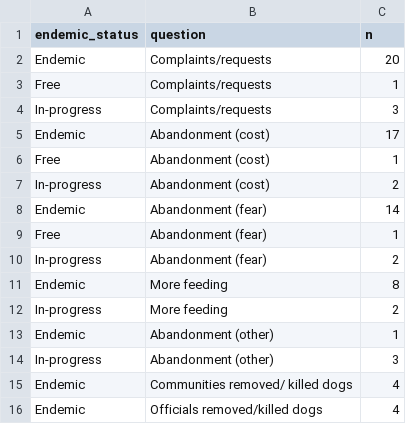
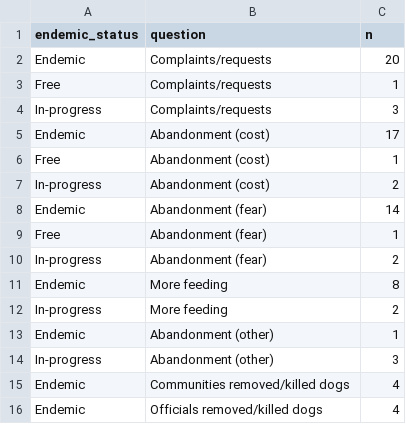
Before and after one commit to RSteenson/covid_rabies, a CSV file: Frontiers/output/figure_4b.csv, drawn as a sheet.

```diff
--- a/Frontiers/output/figure_4b.csv
+++ b/Frontiers/output/figure_4b.csv
@@ -14,3 +14,3 @@
 "In-progress","Abandonment (other)",3
-"Endemic","Communities removed/ killed dogs",4
+"Endemic","Communities removed/killed dogs",4
 "Endemic","Officials removed/killed dogs",4
```
Also changed, not shown: Frontiers/output/figure_3d.csv, Frontiers/output/figure_4c.csv, 5 other files.
